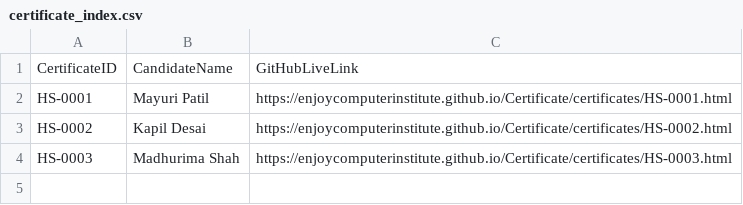
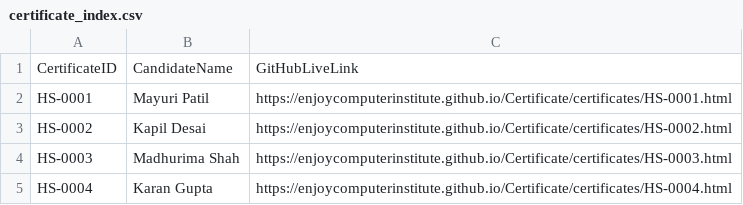
Before and after one commit to enjoycomputerinstitute/Certificate, a CSV file: certificates/certificate_index.csv, drawn as a sheet.

Commit message:
XLBooster: Upload certificates/certificate_index.csv

```diff
--- a/certificates/certificate_index.csv
+++ b/certificates/certificate_index.csv
@@ -4 +4,2 @@ CertificateID,CandidateName,GitHubLiveLink
 "HS-0003","Madhurima Shah","https://enjoycomputerinstitute.github.io/Certificate/certificates/HS-0003.html"
+"HS-0004","Karan Gupta","https://enjoycomputerinstitute.github.io/Certificate/certificates/HS-0004.html"
```
